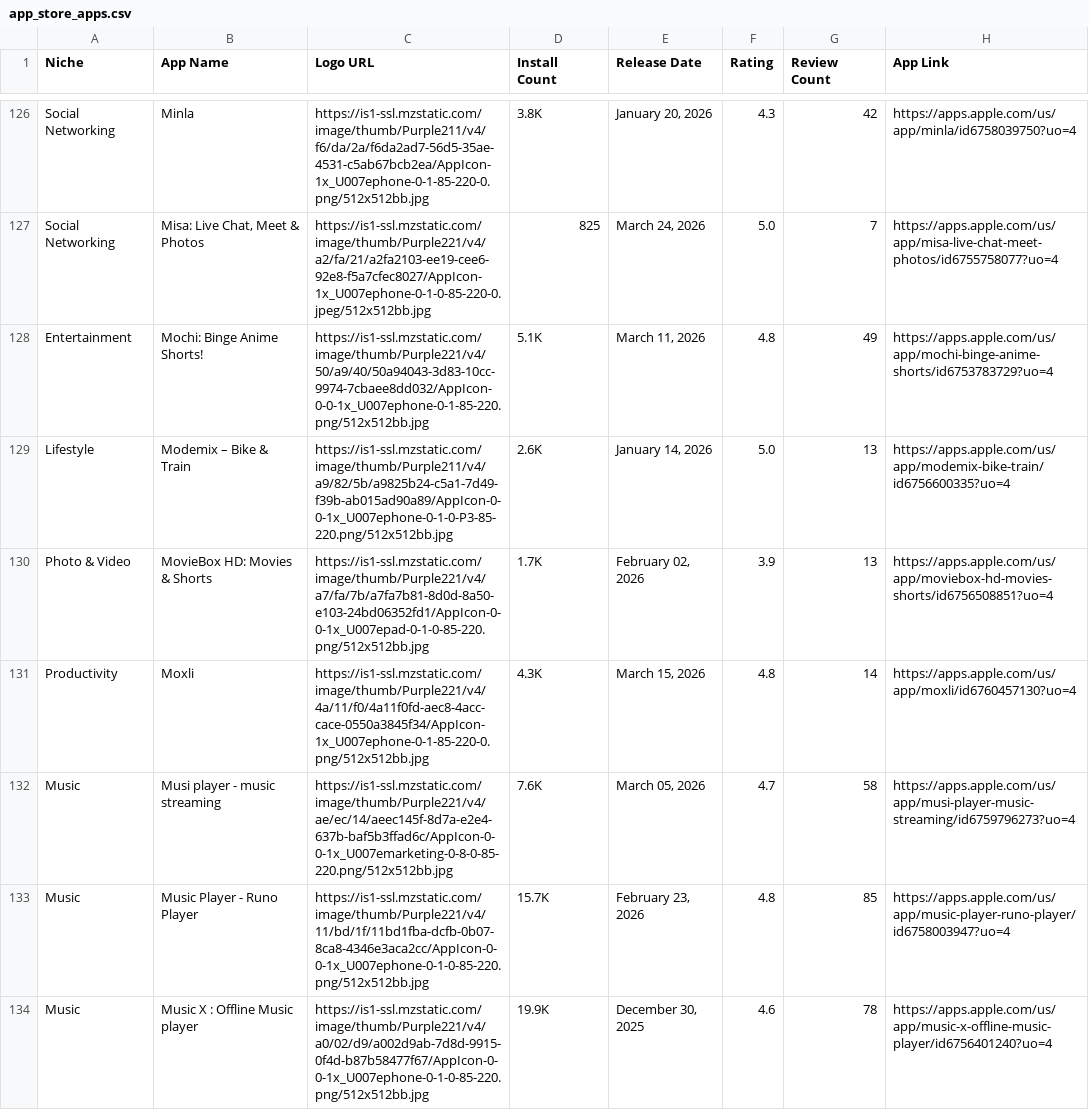
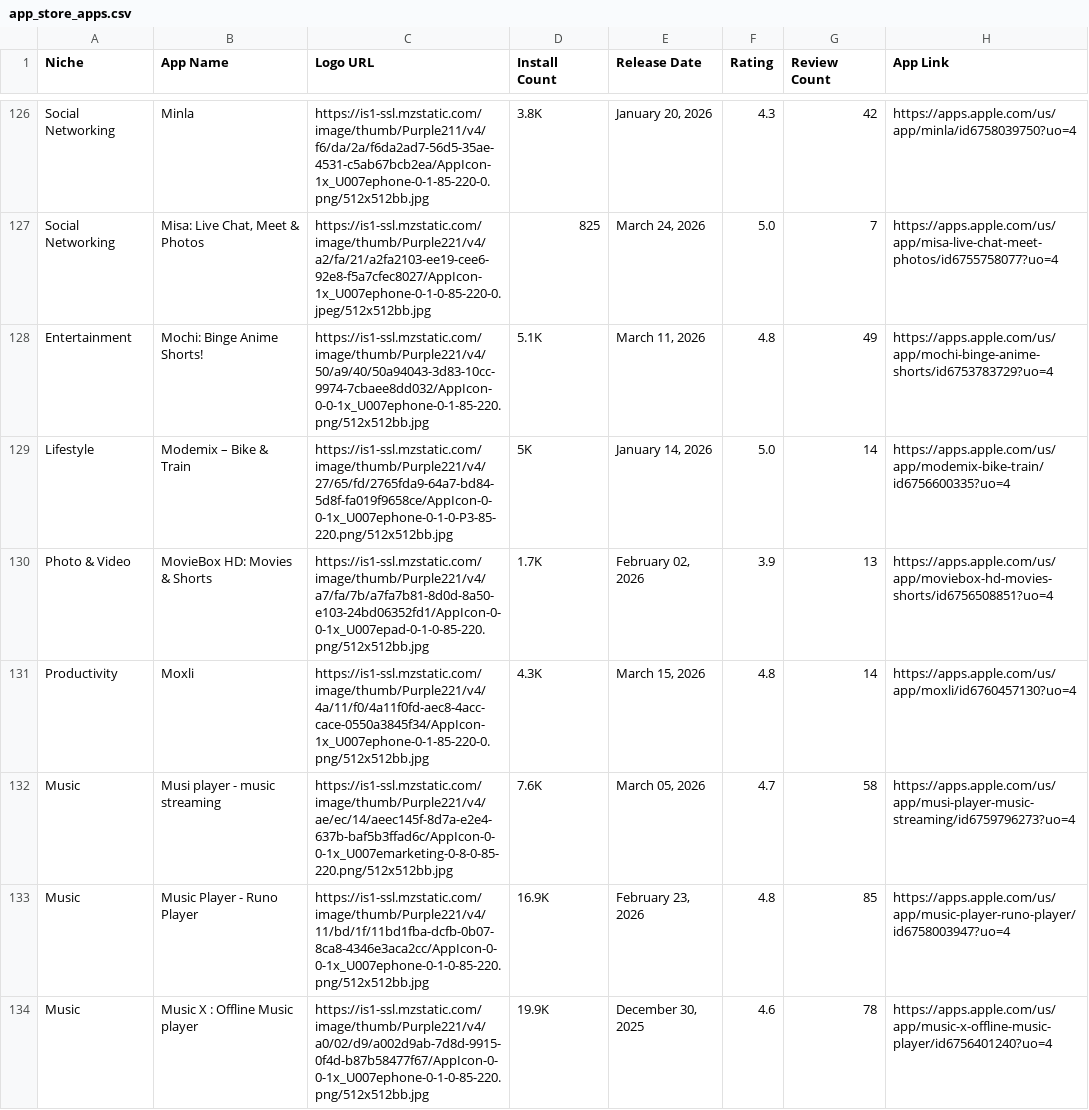
Before and after one commit to zakariaferzazi/automations_saso, a CSV file: app_store_apps.csv, drawn as a sheet; only a part is shown, gaps mark what is left out; the diff covers the shown part only; the diff names each change by its address in the sheet, - before the commit and + after, or states it on an @@ line.

```diff
--- a/app_store_apps.csv
+++ b/app_store_apps.csv
-C129 (Logo URL): https://is1-ssl.mzstatic.com/image/thumb/Purple211/v4/a9/82/5b/a9825b24-c5a1-7d49-f39b-ab015ad90a89/AppIcon-0-0-1x_U007ephone-0-1-0-P3-85-220.png/512x512bb.jpg
+C129 (Logo URL): https://is1-ssl.mzstatic.com/image/thumb/Purple221/v4/27/65/fd/2765fda9-64a7-bd84-5d8f-fa019f9658ce/AppIcon-0-0-1x_U007ephone-0-1-0-P3-85-220.png/512x512bb.jpg
-D129 (Install Count): 2.6K
+D129 (Install Count): 5K
-G129 (Review Count): 13
+G129 (Review Count): 14
-D133 (Install Count): 15.7K
+D133 (Install Count): 16.9K
```
Also changed, not shown: 87 edited cells elsewhere in this file.
